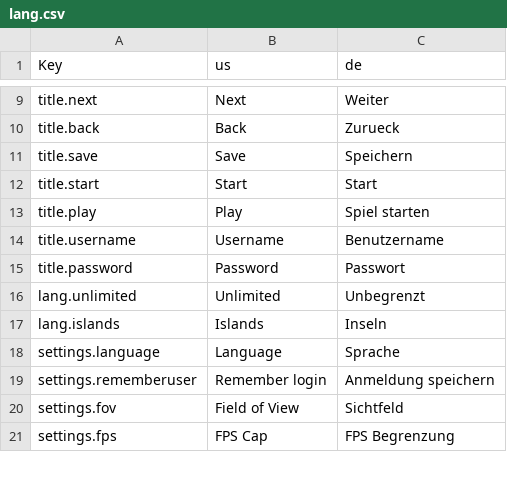
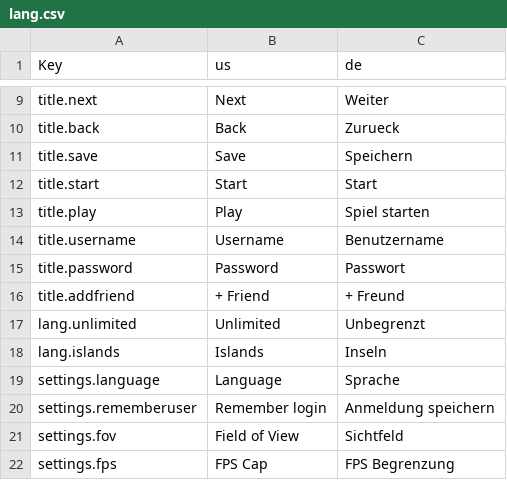
Before and after one commit to Ichmed/Vloxlands, a CSV file: src/data/lang.csv, drawn as a sheet; only a part is shown, gaps mark what is left out.

```diff
--- a/src/data/lang.csv
+++ b/src/data/lang.csv
@@ -15,2 +15,3 @@ title.username;Username;Benutzername
 title.password;Password;Passwort
+title.addfriend;+ Friend;+ Freund
 lang.unlimited;Unlimited;Unbegrenzt
```
Also changed, not shown: 7 other files.
